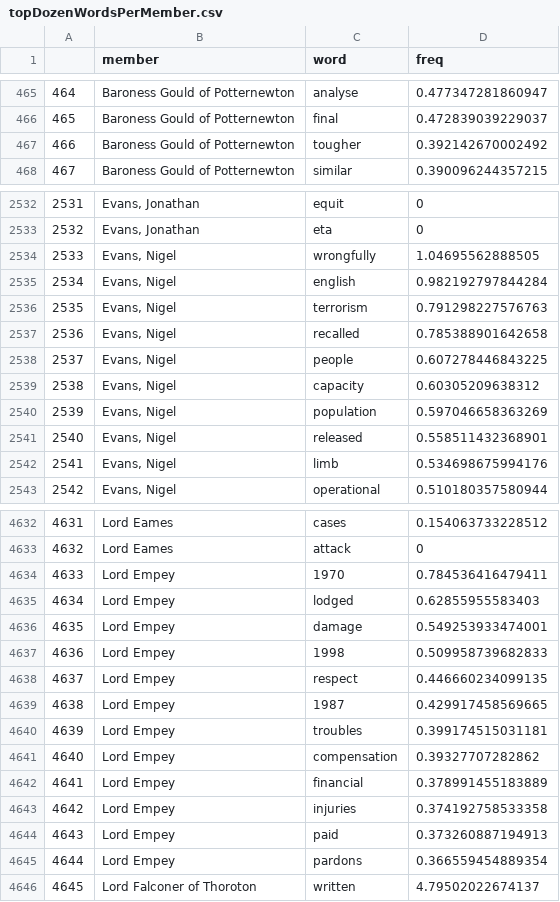
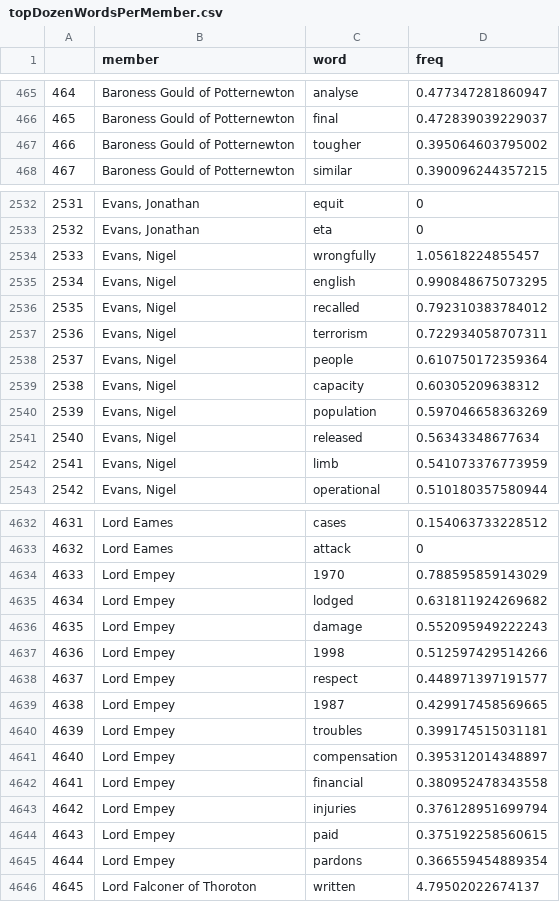
Before and after one commit to moj-analytical-services/pq-tool, a CSV file: Data/topDozenWordsPerMember.csv, drawn as a sheet; only a part is shown, gaps mark what is left out; the diff covers the shown part only.

```diff
--- a/Data/topDozenWordsPerMember.csv
+++ b/Data/topDozenWordsPerMember.csv
@@ -466,3 +466,3 @@
 "465","Baroness Gould of Potternewton","final",0.472839039229037
-"466","Baroness Gould of Potternewton","tougher",0.392142670002492
+"466","Baroness Gould of Potternewton","tougher",0.395064603795002
 "467","Baroness Gould of Potternewton","similar",0.390096244357215
@@ -2533,11 +2533,11 @@
 "2532","Evans, Jonathan","eta",0
-"2533","Evans, Nigel","wrongfully",1.04695562888505
-"2534","Evans, Nigel","english",0.982192797844284
-"2535","Evans, Nigel","terrorism",0.791298227576763
-"2536","Evans, Nigel","recalled",0.785388901642658
-"2537","Evans, Nigel","people",0.607278446843225
+"2533","Evans, Nigel","wrongfully",1.05618224855457
+"2534","Evans, Nigel","english",0.990848675073295
+"2535","Evans, Nigel","recalled",0.792310383784012
+"2536","Evans, Nigel","terrorism",0.722934058707311
+"2537","Evans, Nigel","people",0.610750172359364
 "2538","Evans, Nigel","capacity",0.60305209638312
 "2539","Evans, Nigel","population",0.597046658363269
-"2540","Evans, Nigel","released",0.558511432368901
-"2541","Evans, Nigel","limb",0.534698675994176
+"2540","Evans, Nigel","released",0.56343348677634
+"2541","Evans, Nigel","limb",0.541073376773959
 "2542","Evans, Nigel","operational",0.510180357580944
@@ -4633,13 +4633,13 @@
 "4632","Lord Eames","attack",0
-"4633","Lord Empey","1970",0.784536416479411
-"4634","Lord Empey","lodged",0.62855955583403
-"4635","Lord Empey","damage",0.549253933474001
-"4636","Lord Empey","1998",0.509958739682833
-"4637","Lord Empey","respect",0.446660234099135
+"4633","Lord Empey","1970",0.788595859143029
+"4634","Lord Empey","lodged",0.631811924269682
+"4635","Lord Empey","damage",0.552095949222243
+"4636","Lord Empey","1998",0.512597429514266
+"4637","Lord Empey","respect",0.448971397191577
 "4638","Lord Empey","1987",0.429917458569665
 "4639","Lord Empey","troubles",0.399174515031181
-"4640","Lord Empey","compensation",0.39327707282862
-"4641","Lord Empey","financial",0.378991455183889
-"4642","Lord Empey","injuries",0.374192758533358
-"4643","Lord Empey","paid",0.373260887194913
+"4640","Lord Empey","compensation",0.395312014348897
+"4641","Lord Empey","financial",0.380952478343558
+"4642","Lord Empey","injuries",0.376128951699794
+"4643","Lord Empey","paid",0.375192258560615
 "4644","Lord Empey","pardons",0.366559454889354
```
Also changed, not shown: 90 edited cells elsewhere in this file, Data/topDozenWordsPerTopic.csv, 1 other file.
